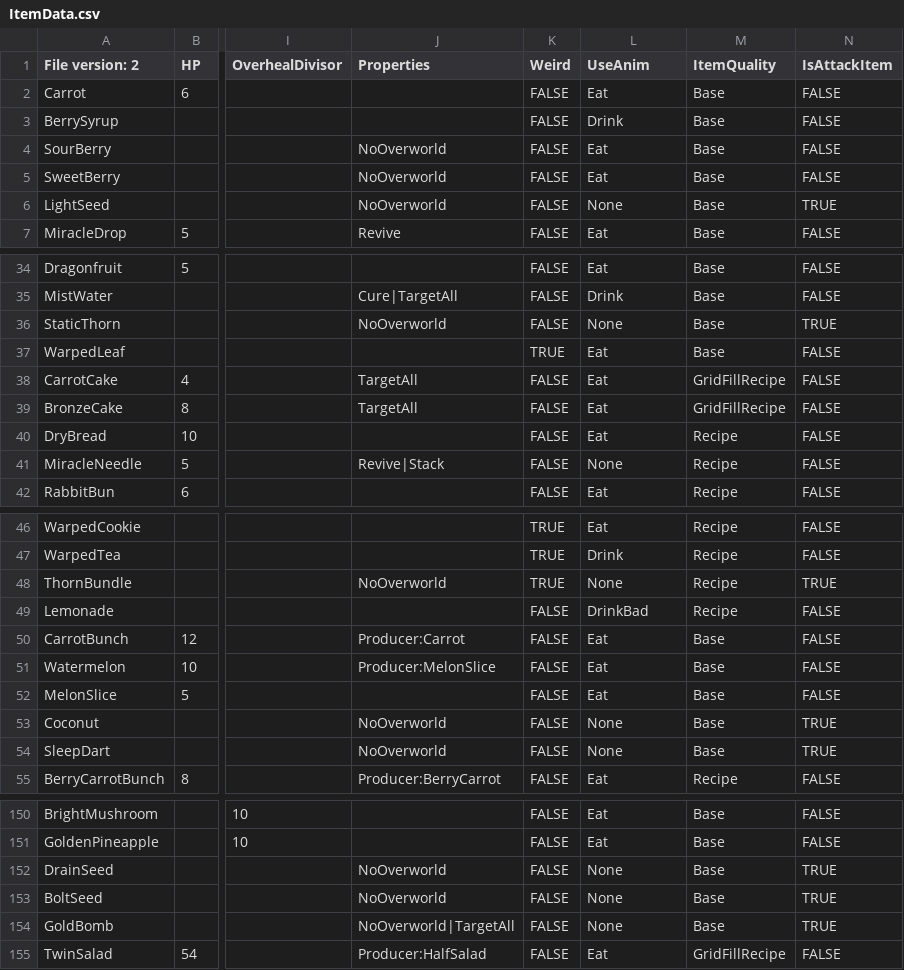
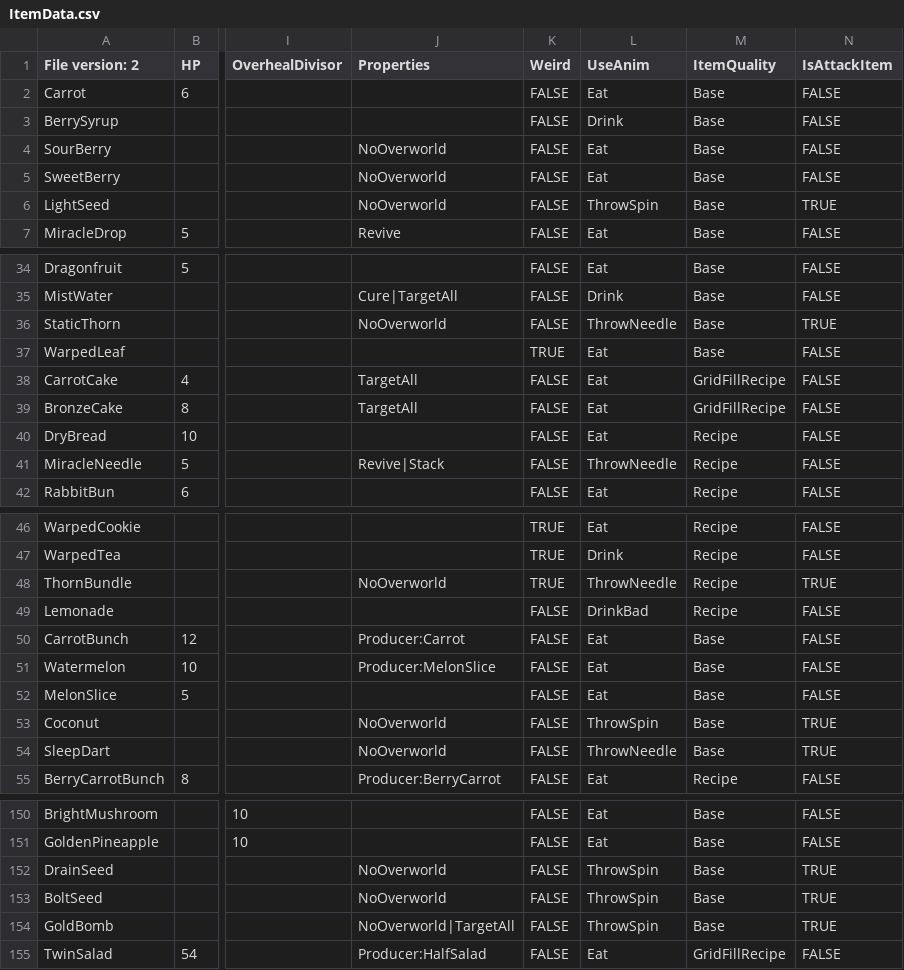
Before and after one commit to Shade-Blade/ProjectElemental, a CSV file: Assets/Resources/Data/ItemData.csv, drawn as a sheet; only a part is shown, gaps mark what is left out; the diff covers the shown part only; the diff names each change by its address in the sheet, - before the commit and + after, or states it on an @@ line.

```diff
--- a/Assets/Resources/Data/ItemData.csv
+++ b/Assets/Resources/Data/ItemData.csv
-L6 (UseAnim): None
+L6 (UseAnim): ThrowSpin
-L36 (UseAnim): None
+L36 (UseAnim): ThrowNeedle
-L41 (UseAnim): None
+L41 (UseAnim): ThrowNeedle
-L48 (UseAnim): None
+L48 (UseAnim): ThrowNeedle
-L53 (UseAnim): None
+L53 (UseAnim): ThrowSpin
-L54 (UseAnim): None
+L54 (UseAnim): ThrowNeedle
-L152:L154 (UseAnim): None
+L152:L154 (UseAnim): ThrowSpin
```
Also changed, not shown: 18 edited cells elsewhere in this file, Assets/Resources/DialogueText/InformationText.csv, 46 other files.
